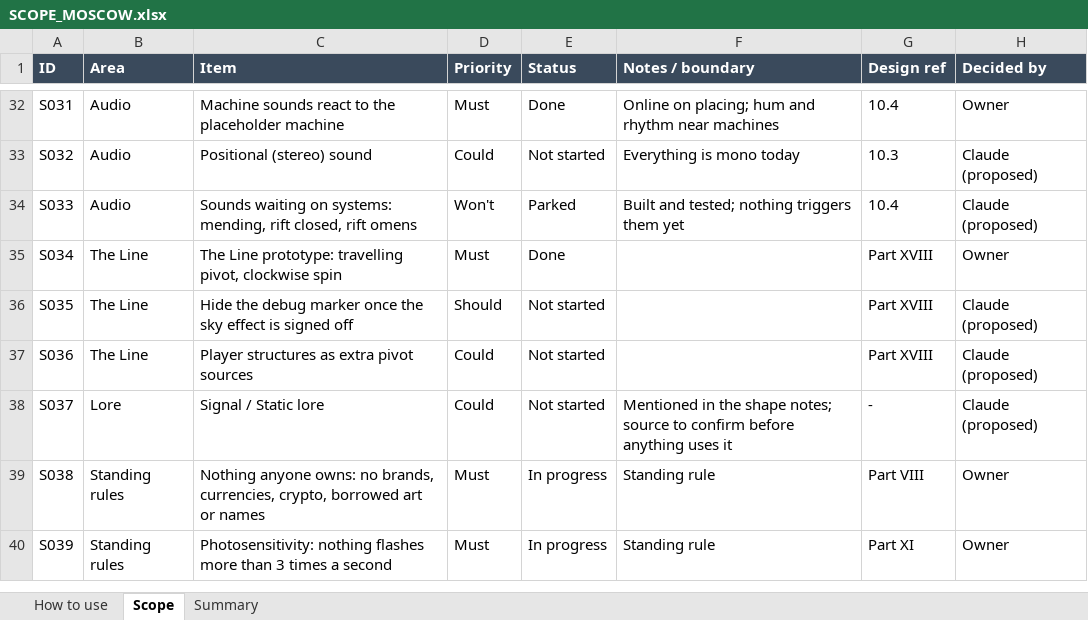
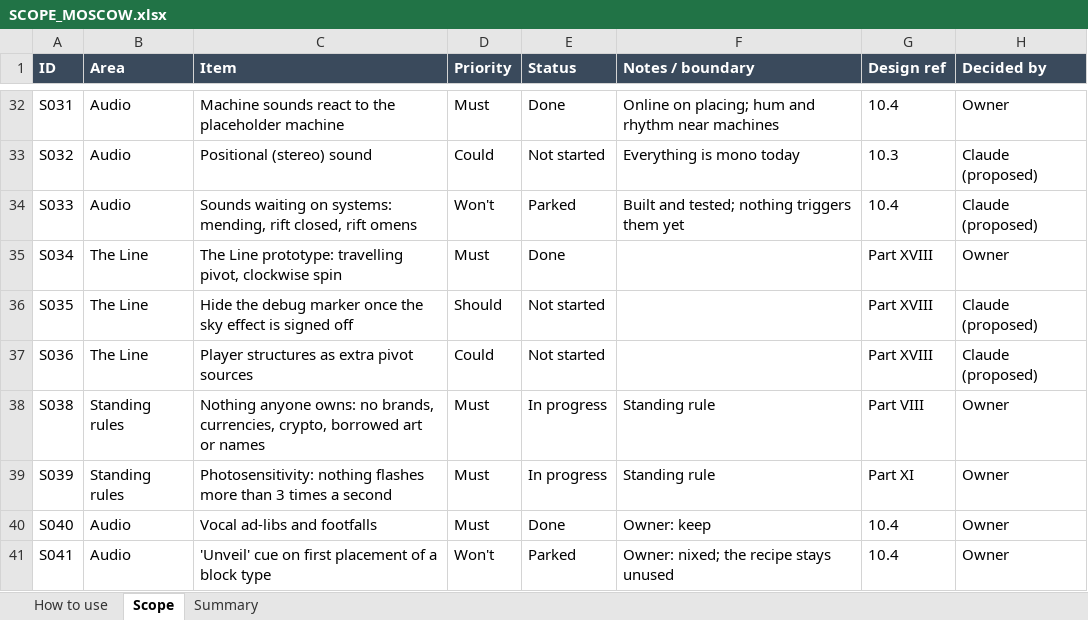
Before and after one commit to rcavarix-collab/voxgame, an Excel workbook: docs/SCOPE_MOSCOW.xlsx, sheet Scope, drawn as a sheet; only a part is shown, gaps mark what is left out; values as stored, in another font and other column widths than the file's, no borders; conditional formats not drawn; removed rows and columns are numbered as before the commit, all else as after; the diff names each change by its address in the sheet, - before the commit and + after, or states it on an @@ line.

```diff
--- a/docs/SCOPE_MOSCOW.xlsx (sheet Scope)
+++ b/docs/SCOPE_MOSCOW.xlsx (sheet Scope)
-row 38: S037 | Lore | Signal / Static lore | Could | Not started | Mentioned in the shape notes; source to confirm before anything uses it | - | Claude (proposed)
+row 40: S040 | Audio | Vocal ad-libs and footfalls | Must | Done | Owner: keep | 10.4 | Owner
+row 41: S041 | Audio | 'Unveil' cue on first placement of a block type | Won't | Parked | Owner: nixed; the recipe stays unused | 10.4 | Owner
```
Also changed, not shown: 3 other files.
